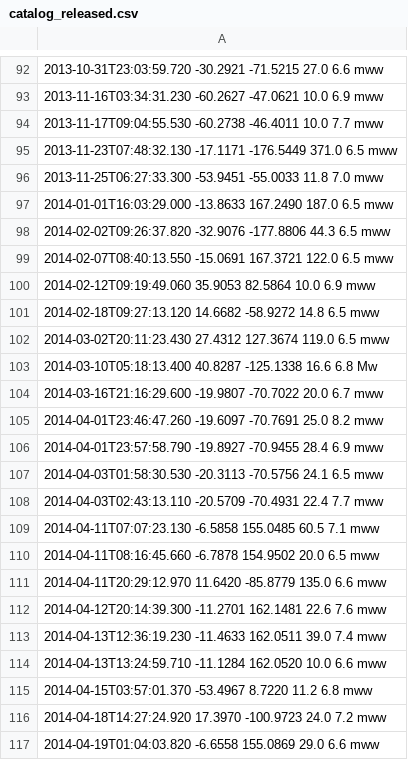
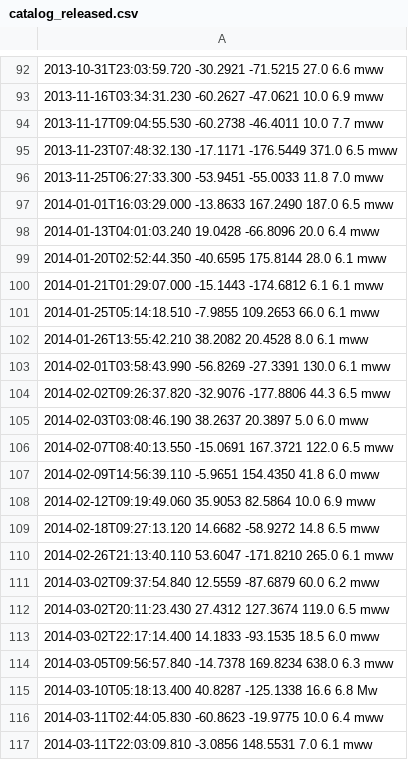
Before and after one commit to CGRM/CGRM-DMC, a CSV file: catalog_released.csv, drawn as a sheet; only a part is shown, gaps mark what is left out; the shorter side is filled out with more unchanged rows; the diff covers the shown part only.

Commit message:
release 2014 Mw6.0

```diff
--- a/catalog_released.csv
+++ b/catalog_released.csv
@@ -97,7 +97,21 @@
 2014-01-01T16:03:29.000 -13.8633  167.2490 187.0 6.5  mww
+2014-01-13T04:01:03.240  19.0428  -66.8096  20.0 6.4  mww
+2014-01-20T02:52:44.350 -40.6595  175.8144  28.0 6.1  mww
+2014-01-21T01:29:07.000 -15.1443 -174.6812   6.1 6.1  mww
+2014-01-25T05:14:18.510  -7.9855  109.2653  66.0 6.1  mww
+2014-01-26T13:55:42.210  38.2082   20.4528   8.0 6.1  mww
+2014-02-01T03:58:43.990 -56.8269  -27.3391 130.0 6.1  mww
 2014-02-02T09:26:37.820 -32.9076 -177.8806  44.3 6.5  mww
+2014-02-03T03:08:46.190  38.2637   20.3897   5.0 6.0  mww
 2014-02-07T08:40:13.550 -15.0691  167.3721 122.0 6.5  mww
+2014-02-09T14:56:39.110  -5.9651  154.4350  41.8 6.0  mww
 2014-02-12T09:19:49.060  35.9053   82.5864  10.0 6.9  mww
 2014-02-18T09:27:13.120  14.6682  -58.9272  14.8 6.5  mww
+2014-02-26T21:13:40.110  53.6047 -171.8210 265.0 6.1  mww
+2014-03-02T09:37:54.840  12.5559  -87.6879  60.0 6.2  mww
 2014-03-02T20:11:23.430  27.4312  127.3674 119.0 6.5  mww
+2014-03-02T22:17:14.400  14.1833  -93.1535  18.5 6.0  mww
+2014-03-05T09:56:57.840 -14.7378  169.8234 638.0 6.3  mww
 2014-03-10T05:18:13.400  40.8287 -125.1338  16.6 6.8  Mw
+2014-03-11T02:44:05.830 -60.8623  -19.9775  10.0 6.4  mww
+2014-03-11T22:03:09.810  -3.0856  148.5531   7.0 6.1  mww
```
Also changed, not shown: 87 added rows elsewhere in this file.
